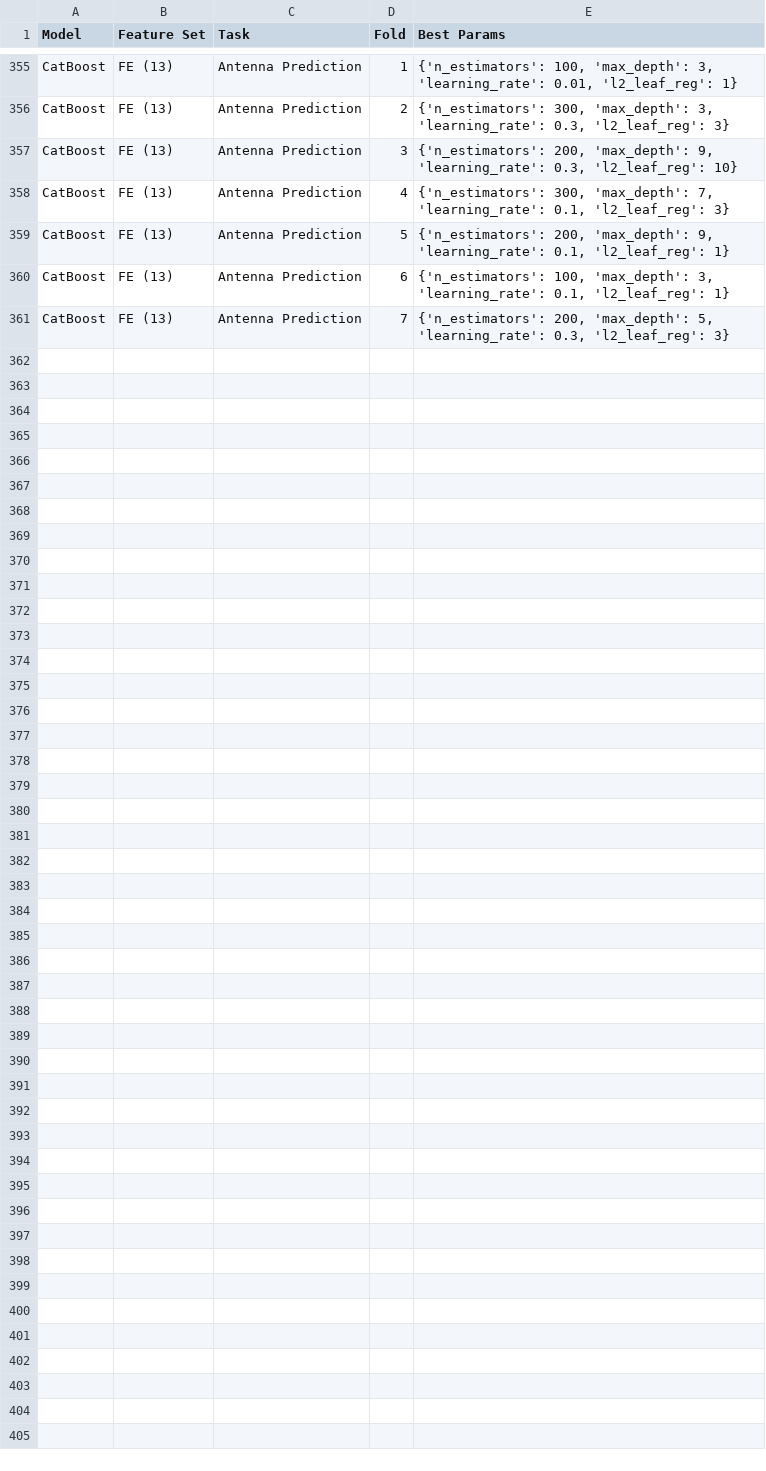
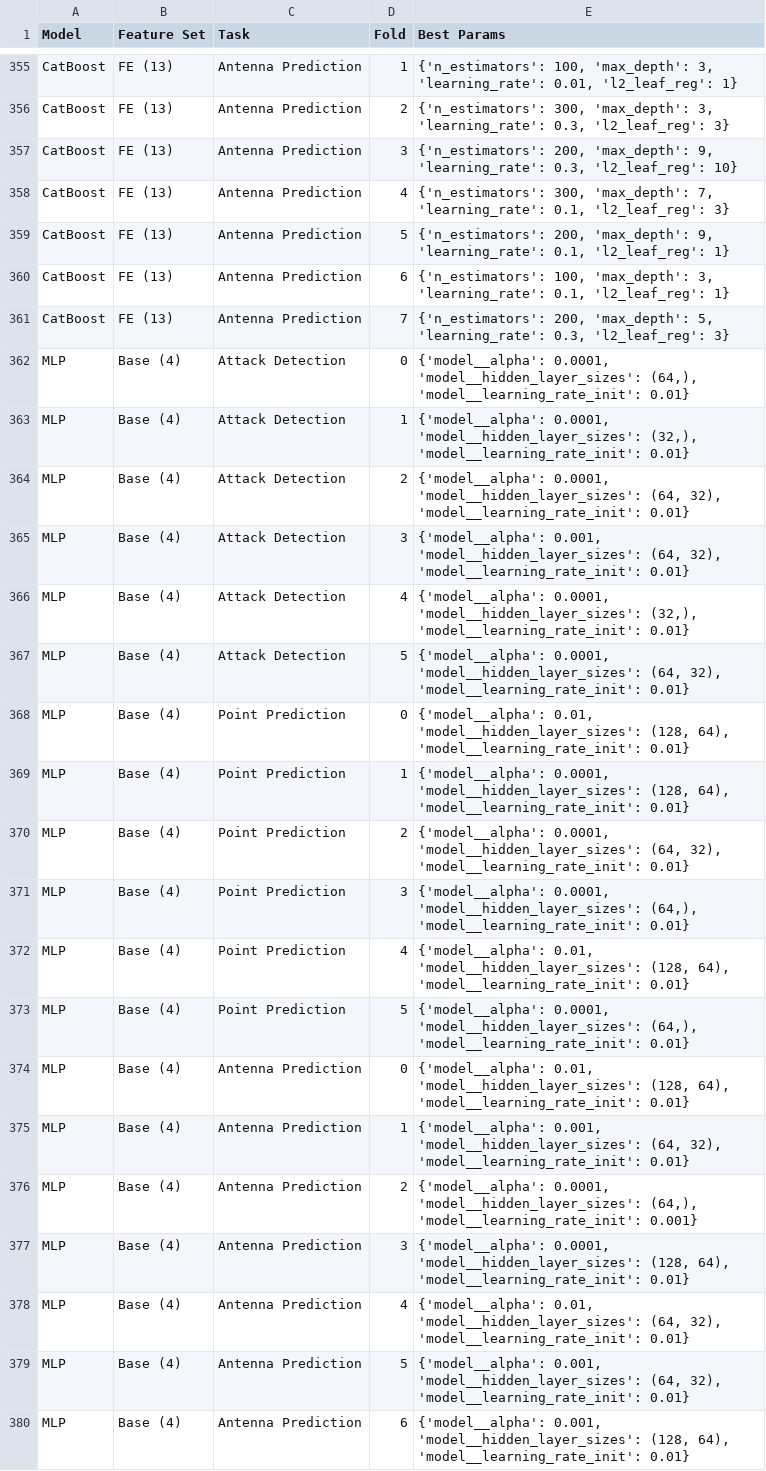
Before and after one commit to 99stealth/evil_twin_attack_detection_in_non_urban_terrain, a CSV file: results/best_params.csv, drawn as a sheet; only a part is shown, gaps mark what is left out; the diff covers the shown part only; the diff names each change by its address in the sheet, - before the commit and + after, or states it on an @@ line.

```diff
--- a/results/best_params.csv
+++ b/results/best_params.csv
+row 362: MLP | Base (4) | Attack Detection | 0 | {'model__alpha': 0.0001, 'model__hidden_layer_sizes': (64,), 'model__learning_rate_init': 0.01}
+row 363: MLP | Base (4) | Attack Detection | 1 | {'model__alpha': 0.0001, 'model__hidden_layer_sizes': (32,), 'model__learning_rate_init': 0.01}
+row 364: MLP | Base (4) | Attack Detection | 2 | {'model__alpha': 0.0001, 'model__hidden_layer_sizes': (64, 32), 'model__learning_rate_init': 0.01}
+row 365: MLP | Base (4) | Attack Detection | 3 | {'model__alpha': 0.001, 'model__hidden_layer_sizes': (64, 32), 'model__learning_rate_init': 0.01}
+row 366: MLP | Base (4) | Attack Detection | 4 | {'model__alpha': 0.0001, 'model__hidden_layer_sizes': (32,), 'model__learning_rate_init': 0.01}
+row 367: MLP | Base (4) | Attack Detection | 5 | {'model__alpha': 0.0001, 'model__hidden_layer_sizes': (64, 32), 'model__learning_rate_init': 0.01}
+row 368: MLP | Base (4) | Point Prediction | 0 | {'model__alpha': 0.01, 'model__hidden_layer_sizes': (128, 64), 'model__learning_rate_init': 0.01}
+row 369: MLP | Base (4) | Point Prediction | 1 | {'model__alpha': 0.0001, 'model__hidden_layer_sizes': (128, 64), 'model__learning_rate_init': 0.01}
+row 370: MLP | Base (4) | Point Prediction | 2 | {'model__alpha': 0.0001, 'model__hidden_layer_sizes': (64, 32), 'model__learning_rate_init': 0.01}
+row 371: MLP | Base (4) | Point Prediction | 3 | {'model__alpha': 0.0001, 'model__hidden_layer_sizes': (64,), 'model__learning_rate_init': 0.01}
+row 372: MLP | Base (4) | Point Prediction | 4 | {'model__alpha': 0.01, 'model__hidden_layer_sizes': (128, 64), 'model__learning_rate_init': 0.01}
+row 373: MLP | Base (4) | Point Prediction | 5 | {'model__alpha': 0.0001, 'model__hidden_layer_sizes': (64,), 'model__learning_rate_init': 0.01}
+row 374: MLP | Base (4) | Antenna Prediction | 0 | {'model__alpha': 0.01, 'model__hidden_layer_sizes': (128, 64), 'model__learning_rate_init': 0.01}
+row 375: MLP | Base (4) | Antenna Prediction | 1 | {'model__alpha': 0.001, 'model__hidden_layer_sizes': (64, 32), 'model__learning_rate_init': 0.01}
+row 376: MLP | Base (4) | Antenna Prediction | 2 | {'model__alpha': 0.0001, 'model__hidden_layer_sizes': (64,), 'model__learning_rate_init': 0.001}
+row 377: MLP | Base (4) | Antenna Prediction | 3 | {'model__alpha': 0.0001, 'model__hidden_layer_sizes': (128, 64), 'model__learning_rate_init': 0.01}
+row 378: MLP | Base (4) | Antenna Prediction | 4 | {'model__alpha': 0.01, 'model__hidden_layer_sizes': (64, 32), 'model__learning_rate_init': 0.01}
+row 379: MLP | Base (4) | Antenna Prediction | 5 | {'model__alpha': 0.001, 'model__hidden_layer_sizes': (64, 32), 'model__learning_rate_init': 0.01}
+row 380: MLP | Base (4) | Antenna Prediction | 6 | {'model__alpha': 0.001, 'model__hidden_layer_sizes': (128, 64), 'model__learning_rate_init': 0.01}
```
Also changed, not shown: 21 added rows elsewhere in this file, results/final_holdout.csv, results/per_fold_scores.csv, 13 other files.
